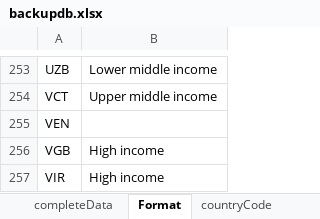
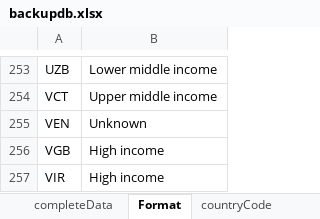
Before and after one commit to N0nameleft/Marco-Polo, an Excel workbook: flask_auth_app/backupdb.xlsx, sheet Format, drawn as a sheet; only a part is shown, gaps mark what is left out; values as stored, in another font and other column widths than the file's, no borders; the diff names each change by its address in the sheet, - before the commit and + after, or states it on an @@ line.

Commit message:
excel to sqlite

```diff
--- a/flask_auth_app/backupdb.xlsx (sheet Format)
+++ b/flask_auth_app/backupdb.xlsx (sheet Format)
-B255: (empty)
+B255: Unknown
```
Also changed, not shown: 13 other files.
